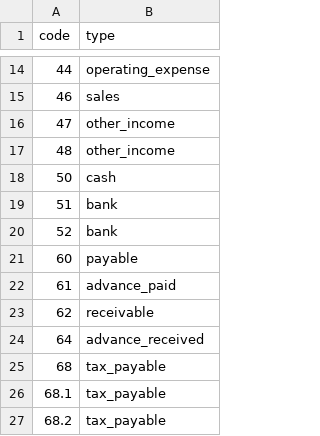
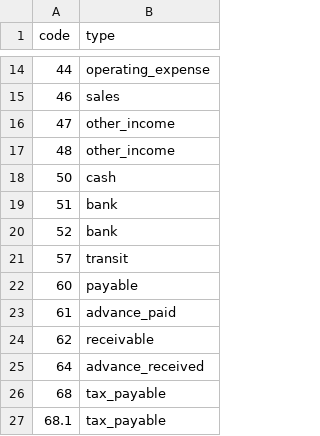
Before and after one commit to zaurww/modern-gl, a CSV file: src/modern_gl/infrastructure/templates/chart_classic_types.csv, drawn as a sheet; only a part is shown, gaps mark what is left out; the shorter side is filled out with more unchanged rows.

```diff
--- a/src/modern_gl/infrastructure/templates/chart_classic_types.csv
+++ b/src/modern_gl/infrastructure/templates/chart_classic_types.csv
@@ -20,2 +20,3 @@ code;type
 52;bank
+57;transit
 60;payable
```
Also changed, not shown: src/modern_gl/infrastructure/templates/chart_1c77_types.csv, src/modern_gl/infrastructure/templates/chart_classic_az.csv, 13 other files.
